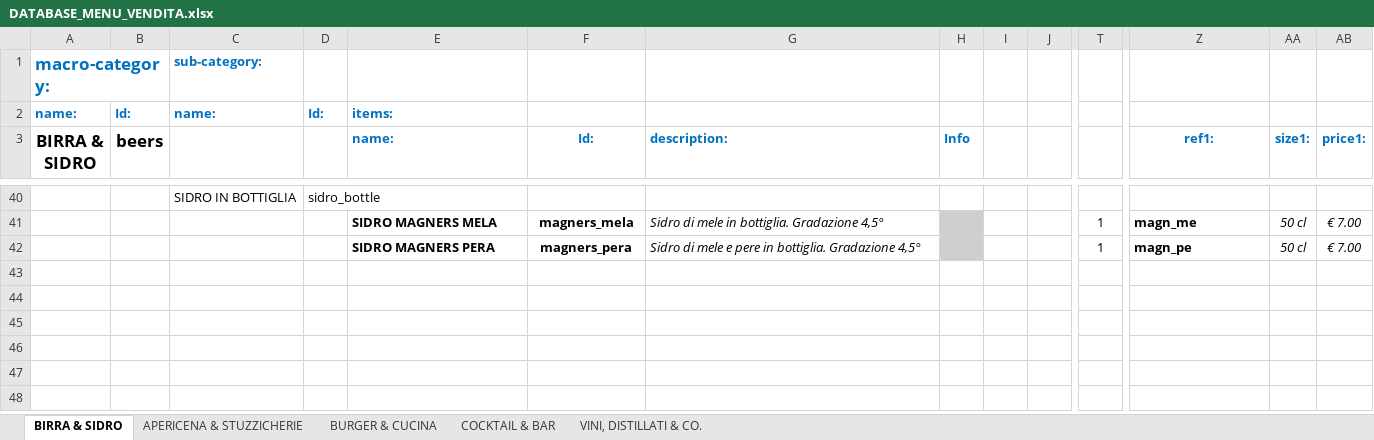
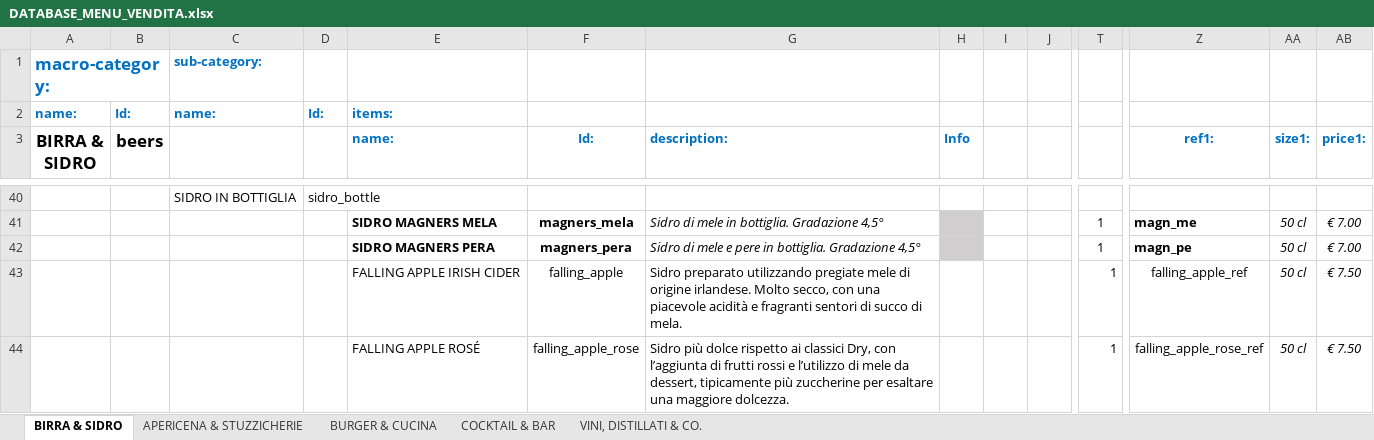
Before and after one commit to jb-pub/menu, an Excel workbook: excel/DATABASE_MENU_VENDITA.xlsx, sheet BIRRA & SIDRO, drawn as a sheet; only a part is shown, gaps mark what is left out; values as stored, in another font and other column widths than the file's, no borders; rows hold the shown columns only; the diff names each change by its address in the sheet, - before the commit and + after, or states it on an @@ line.

Commit message:
Menu update via menuPublish script

```diff
--- a/excel/DATABASE_MENU_VENDITA.xlsx (sheet BIRRA & SIDRO)
+++ b/excel/DATABASE_MENU_VENDITA.xlsx (sheet BIRRA & SIDRO)
+row 43:  |  |  |  | FALLING APPLE IRISH CIDER | falling_apple | Sidro preparato utilizzando pregiate mele di origine irlandese. Molto secco, con una piacevole acidità e fragranti sentori di succo di mela. |  |  |  | 1 | falling_apple_ref | 50 cl | € 7.50
+row 44:  |  |  |  | FALLING APPLE ROSÉ | falling_apple_rose | Sidro più dolce rispetto ai classici Dry, con l’aggiunta di frutti rossi e l’utilizzo di mele da dessert, tipicamente più zuccherine per esaltare una maggiore dolcezza. |  |  |  | 1 | falling_apple_rose_ref | 50 cl | € 7.50
```
Also changed, not shown: 3 other files.
